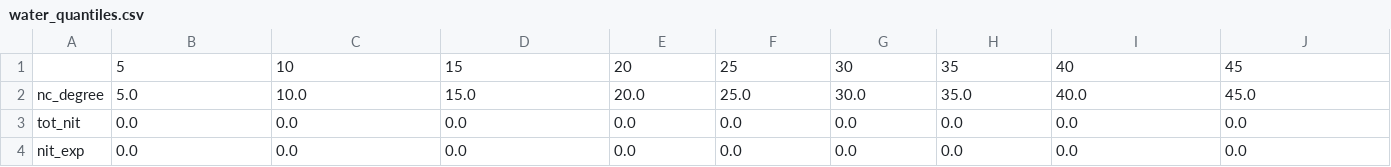
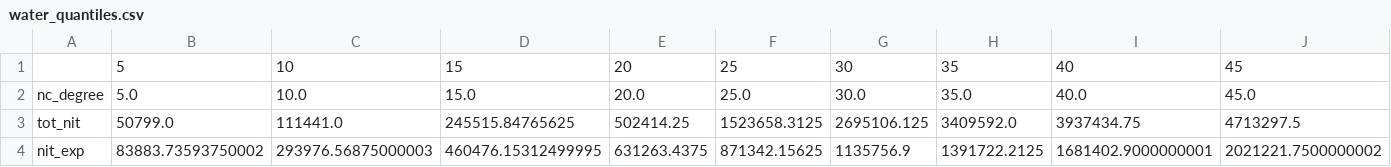
Before and after one commit to charlottegiseleweil/ipbes, a CSV file: Data Processing/water_quantiles.csv, drawn as a sheet; only a part is shown; the diff covers the shown part only; the diff names each change by its address in the sheet, - before the commit and + after, or states it on an @@ line.

Commit message:
new data for other menus

```diff
--- a/Data Processing/water_quantiles.csv
+++ b/Data Processing/water_quantiles.csv
-B3: 0.0
+B3: 50799.0
-C3: 0.0
+C3: 111441.0
-D3: 0.0
+D3: 245515.84765625
-E3: 0.0
+E3: 502414.25
-F3: 0.0
+F3: 1523658.3125
-G3: 0.0
+G3: 2695106.125
-H3: 0.0
+H3: 3409592.0
-I3: 0.0
+I3: 3937434.75
-J3: 0.0
+J3: 4713297.5
-B4: 0.0
+B4: 83883.73593750002
-C4: 0.0
+C4: 293976.56875000003
-D4: 0.0
+D4: 460476.15312499995
-E4: 0.0
+E4: 631263.4375
-F4: 0.0
+F4: 871342.15625
-G4: 0.0
+G4: 1135756.9
-H4: 0.0
+H4: 1391722.2125
-I4: 0.0
+I4: 1681402.9000000001
-J4: 0.0
+J4: 2021221.7500000002
```
Also changed, not shown: 39 edited cells elsewhere in this file, 1 other file.
